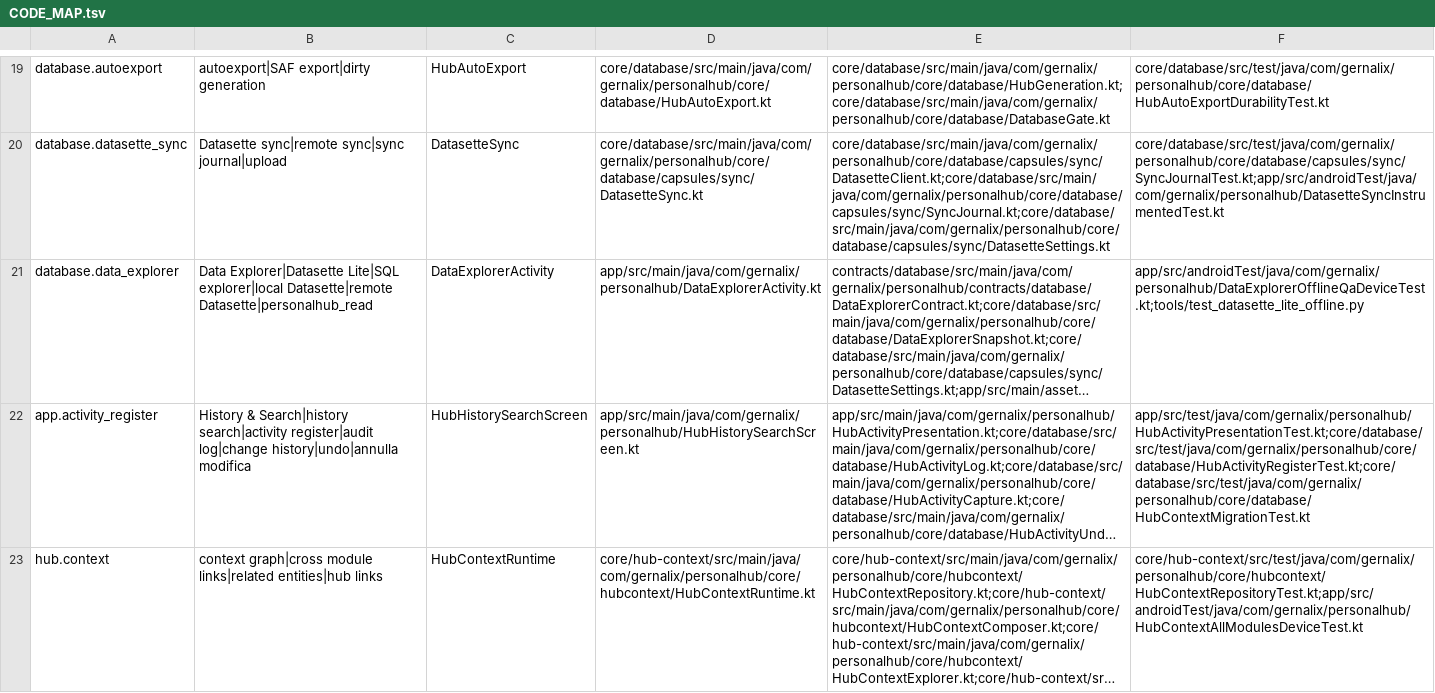
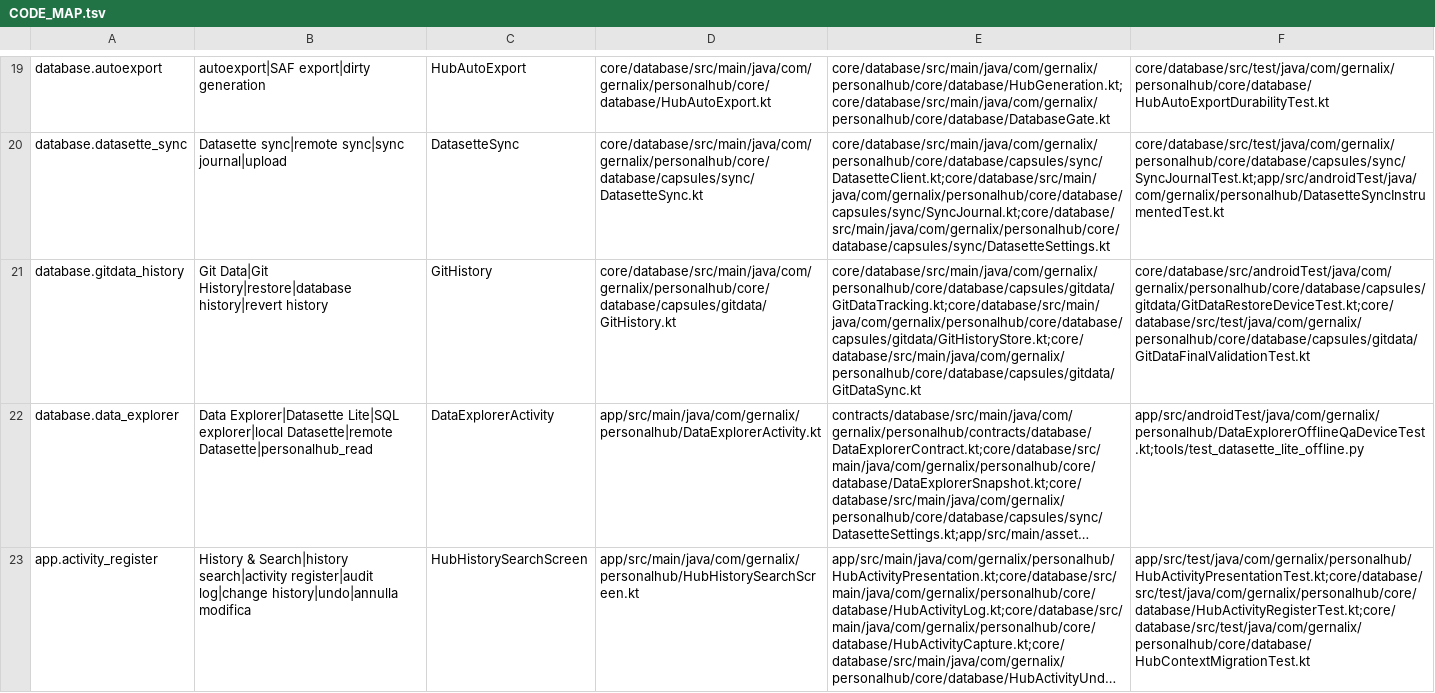
Before and after one commit to gernalix/PersonalHub, a TSV file: .codex/CODE_MAP.tsv, drawn as a sheet; only a part is shown, gaps mark what is left out; the shorter side is filled out with more unchanged rows; long unchanged cells end in …; the diff names each change by its address in the sheet, - before the commit and + after, or states it on an @@ line.

Commit message:
Harden PersonalHub Android test gates

```diff
--- a/.codex/CODE_MAP.tsv
+++ b/.codex/CODE_MAP.tsv
+row 21: database.gitdata_history | Git Data|Git History|restore|database history|revert history | GitHistory | core/database/src/main/java/com/gernalix/personalhub/core/database/capsules/gitdata/GitHistory.kt | core/database/src/main/java/com/gernalix/personalhub/core/database/capsules/gitdata/GitDataTracking.kt;core/database/src/main/java/com/gernalix/personalhub/core/database/capsules/gitdata/GitHistoryStore.kt;core/database/src/main/java/com/gernalix/personalhub/core/database/capsules/gitdata/GitDataSync.kt | core/database/src/androidTest/java/com/gernalix/personalhub/core/database/capsules/gitdata/GitDataRestoreDeviceTest.kt;core/database/src/test/java/com/gernalix/personalhub/core/database/capsules/gitdata/GitDataFinalValidationTest.kt
```
Also changed, not shown: 12 other files.
